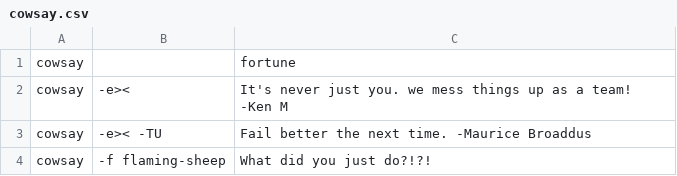
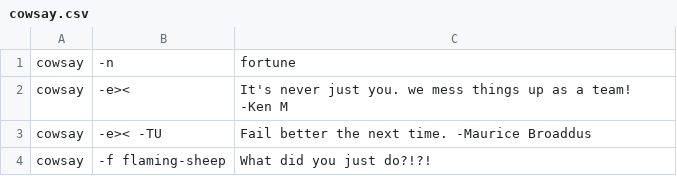
Before and after one commit to unl33t/Home-Scripts, a CSV file: random-scripts/cowsay/cowsay.csv, drawn as a sheet; only a part is shown.

Commit message:
modified:   cowsay.csv

```diff
--- a/random-scripts/cowsay/cowsay.csv
+++ b/random-scripts/cowsay/cowsay.csv
@@ -1,2 +1,2 @@
-cowsay;;fortune
+cowsay;-n;fortune
 cowsay;-e><;It's never just you.  we mess things up as a team! -Ken M
```
